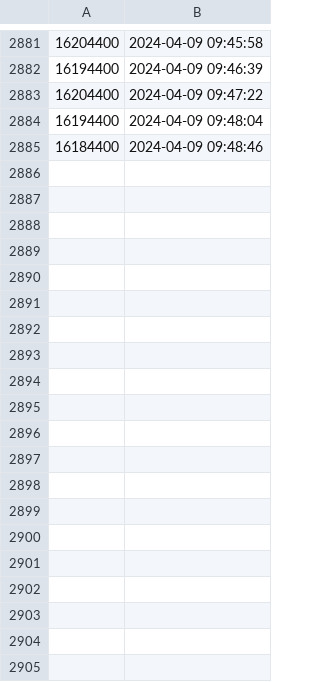
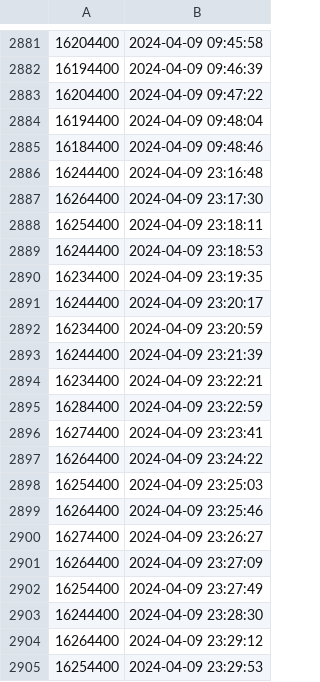
Before and after one commit to Maxim-Mazurok/gtao-betting, a CSV file: automation/bet_on_1st_fav_log.csv, drawn as a sheet; only a part is shown, gaps mark what is left out; the diff covers the shown part only; the diff names each change by its address in the sheet, - before the commit and + after, or states it on an @@ line.

```diff
--- a/automation/bet_on_1st_fav_log.csv
+++ b/automation/bet_on_1st_fav_log.csv
+row 2886: 16244400 | 2024-04-09 23:16:48
+row 2887: 16264400 | 2024-04-09 23:17:30
+row 2888: 16254400 | 2024-04-09 23:18:11
+row 2889: 16244400 | 2024-04-09 23:18:53
+row 2890: 16234400 | 2024-04-09 23:19:35
+row 2891: 16244400 | 2024-04-09 23:20:17
+row 2892: 16234400 | 2024-04-09 23:20:59
+row 2893: 16244400 | 2024-04-09 23:21:39
+row 2894: 16234400 | 2024-04-09 23:22:21
+row 2895: 16284400 | 2024-04-09 23:22:59
+row 2896: 16274400 | 2024-04-09 23:23:41
+row 2897: 16264400 | 2024-04-09 23:24:22
+row 2898: 16254400 | 2024-04-09 23:25:03
+row 2899: 16264400 | 2024-04-09 23:25:46
+row 2900: 16274400 | 2024-04-09 23:26:27
+row 2901: 16264400 | 2024-04-09 23:27:09
+row 2902: 16254400 | 2024-04-09 23:27:49
+row 2903: 16244400 | 2024-04-09 23:28:30
+row 2904: 16264400 | 2024-04-09 23:29:12
+row 2905: 16254400 | 2024-04-09 23:29:53
```
Also changed, not shown: 63 added rows elsewhere in this file, 2 other files.
